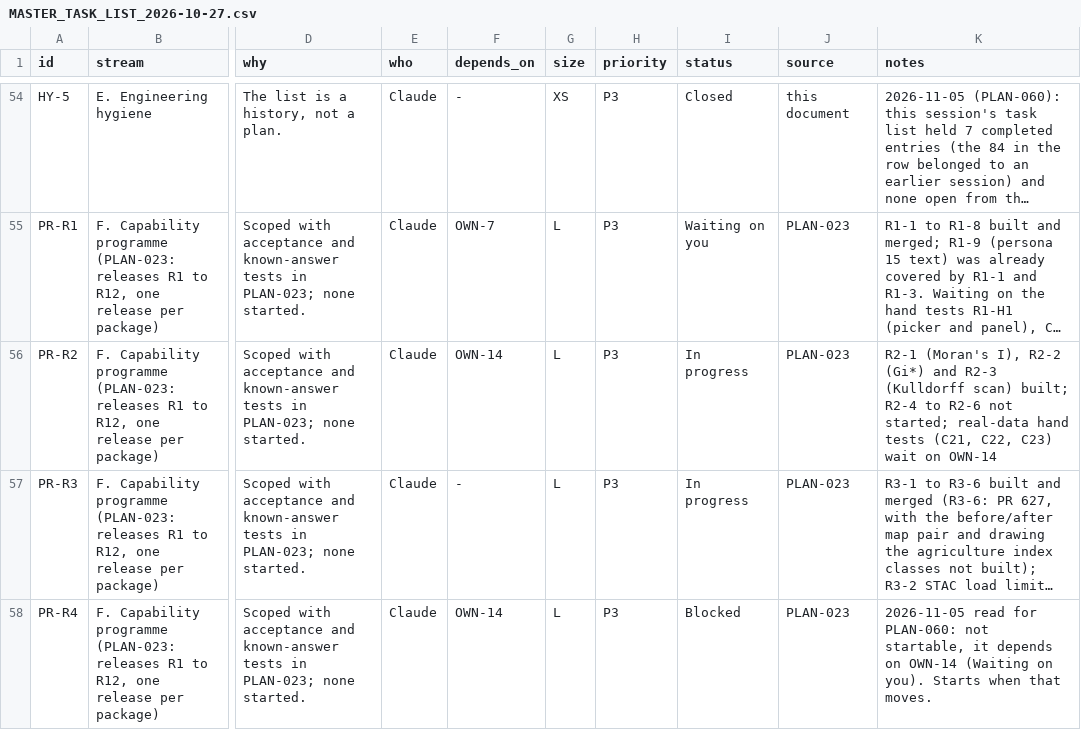
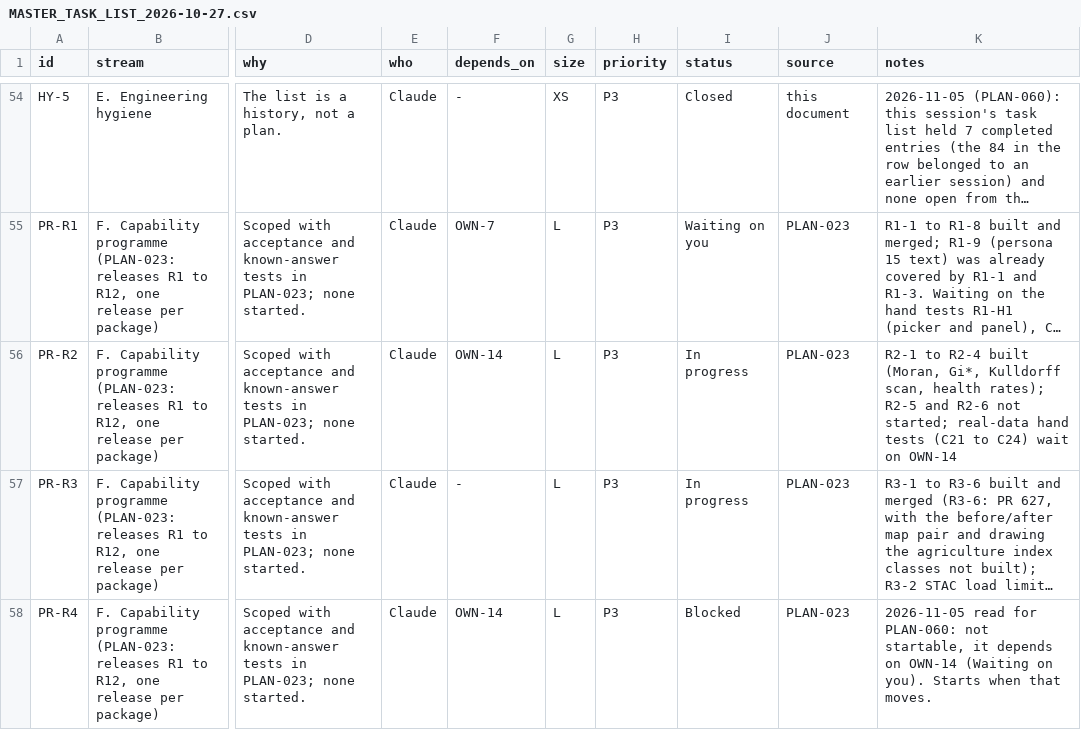
Before and after one commit to http-solution/cartogen-ai-qgis-plugin, a CSV file: docs/MASTER_TASK_LIST_2026-10-27.csv, drawn as a sheet; only a part is shown, gaps mark what is left out; long unchanged cells end in …; the diff names each change by its address in the sheet, - before the commit and + after, or states it on an @@ line.

```diff
--- a/docs/MASTER_TASK_LIST_2026-10-27.csv
+++ b/docs/MASTER_TASK_LIST_2026-10-27.csv
-K56 (notes): R2-1 (Moran's I), R2-2 (Gi*) and R2-3 (Kulldorff scan) built; R2-4 to R2-6 not started; real-data hand tests (C21, C22, C23) wait on…
+K56 (notes): R2-1 to R2-4 built (Moran, Gi*, Kulldorff scan, health rates); R2-5 and R2-6 not started; real-data hand tests (C21 to C24) wait on…
```
Also changed, not shown: 17 other files.
